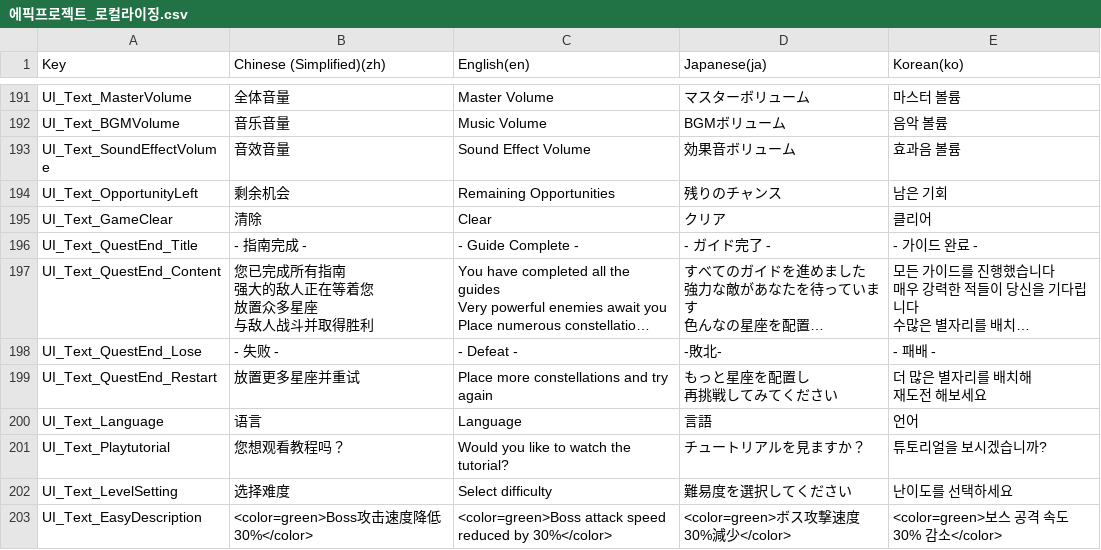
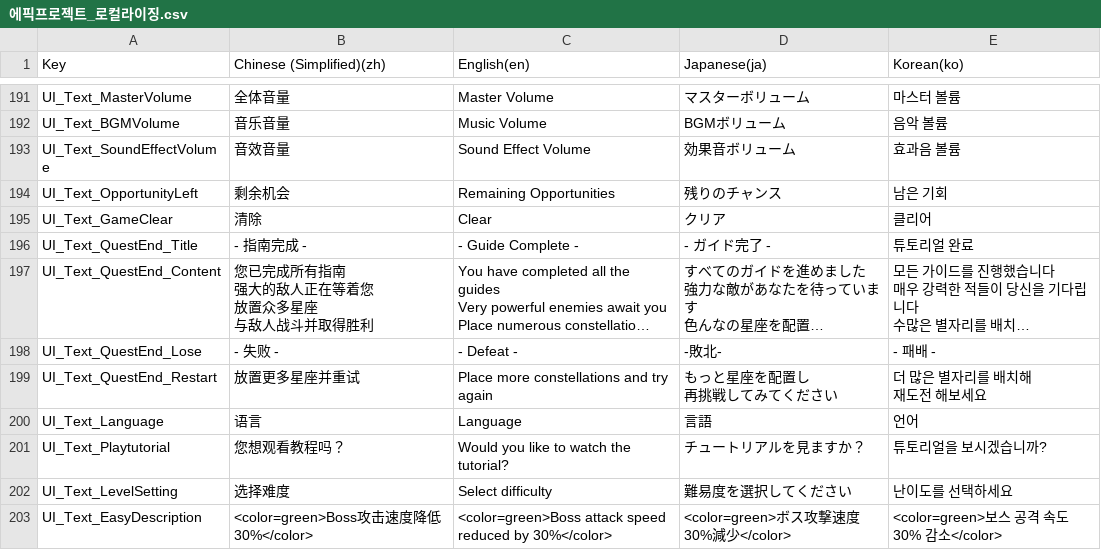
Before and after one commit to withdongyeong/EpicProject_Team1, a CSV file: Assets/@Cosmos/Localization/TextCSV/에픽프로젝트_로컬라이징.csv, drawn as a sheet; only a part is shown, gaps mark what is left out; long unchanged cells end in …; the diff names each change by its address in the sheet, - before the commit and + after, or states it on an @@ line.

Commit message:
[fix] 튜토리얼 수정

```diff
--- a/Assets/@Cosmos/Localization/TextCSV/에픽프로젝트_로컬라이징.csv
+++ b/Assets/@Cosmos/Localization/TextCSV/에픽프로젝트_로컬라이징.csv
-E196 (Korean(ko)): - 가이드 완료 -
+E196 (Korean(ko)): 튜토리얼 완료
```
Also changed, not shown: 3 other files.
